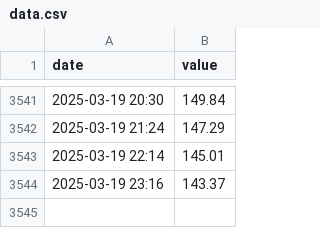
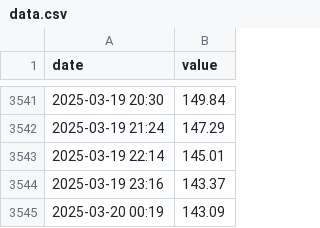
Before and after one commit to sunl888/check-electric-bill, a CSV file: docs/data.csv, drawn as a sheet; only a part is shown, gaps mark what is left out; the diff names each change by its address in the sheet, - before the commit and + after, or states it on an @@ line.

Commit message:
Update electricity bill data

```diff
--- a/docs/data.csv
+++ b/docs/data.csv
+row 3545: 2025-03-20 00:19 | 143.09
```
